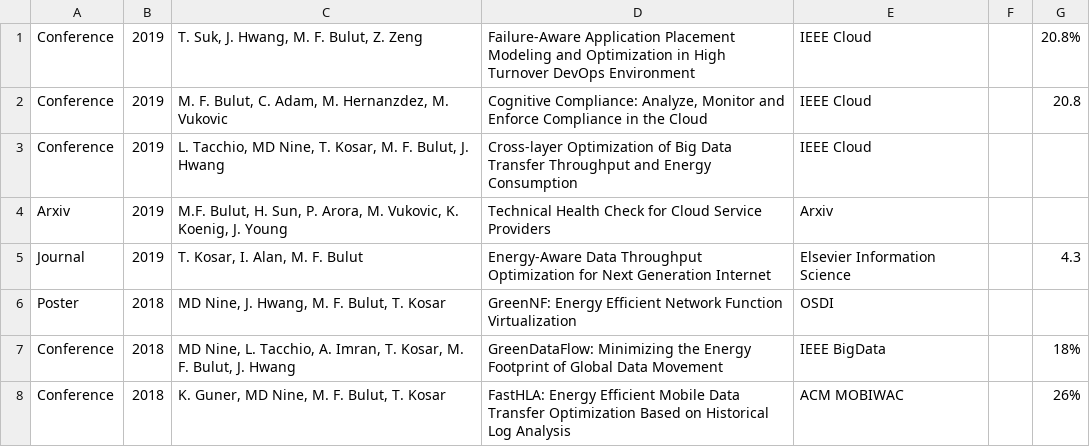
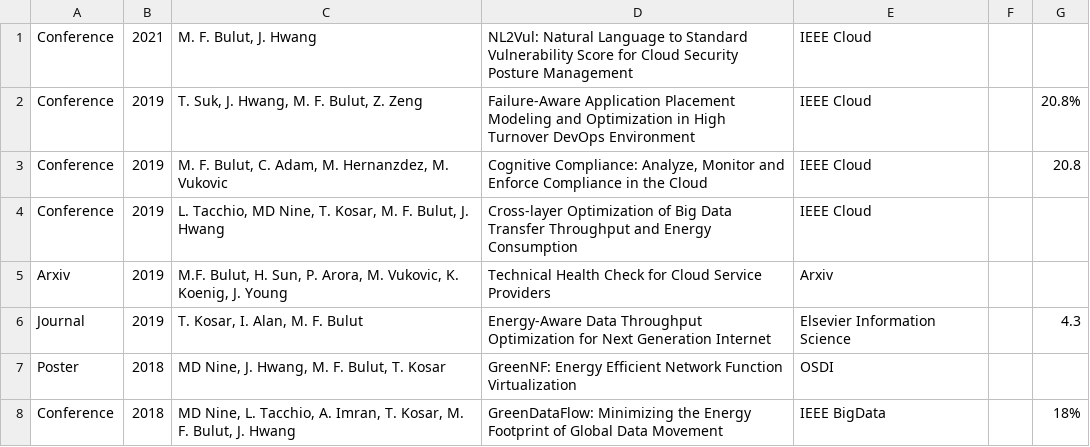
Before and after one commit to bulutmf/bulutmf.github.io, a CSV file: list.csv, drawn as a sheet; only a part is shown; the shorter side is filled out with more unchanged rows.

```diff
--- a/list.csv
+++ b/list.csv
@@ -1 +1,2 @@
+Conference;2021;M. F. Bulut, J. Hwang;NL2Vul: Natural Language to Standard Vulnerability Score for Cloud Security Posture Management;IEEE Cloud;;
 Conference;2019;T. Suk, J. Hwang, M. F. Bulut, Z. Zeng;Failure-Aware Application Placement Modeling and Optimization in High Turnover DevOps Environment;IEEE Cloud;;20.8%
```
Also changed, not shown: 4 other files.
